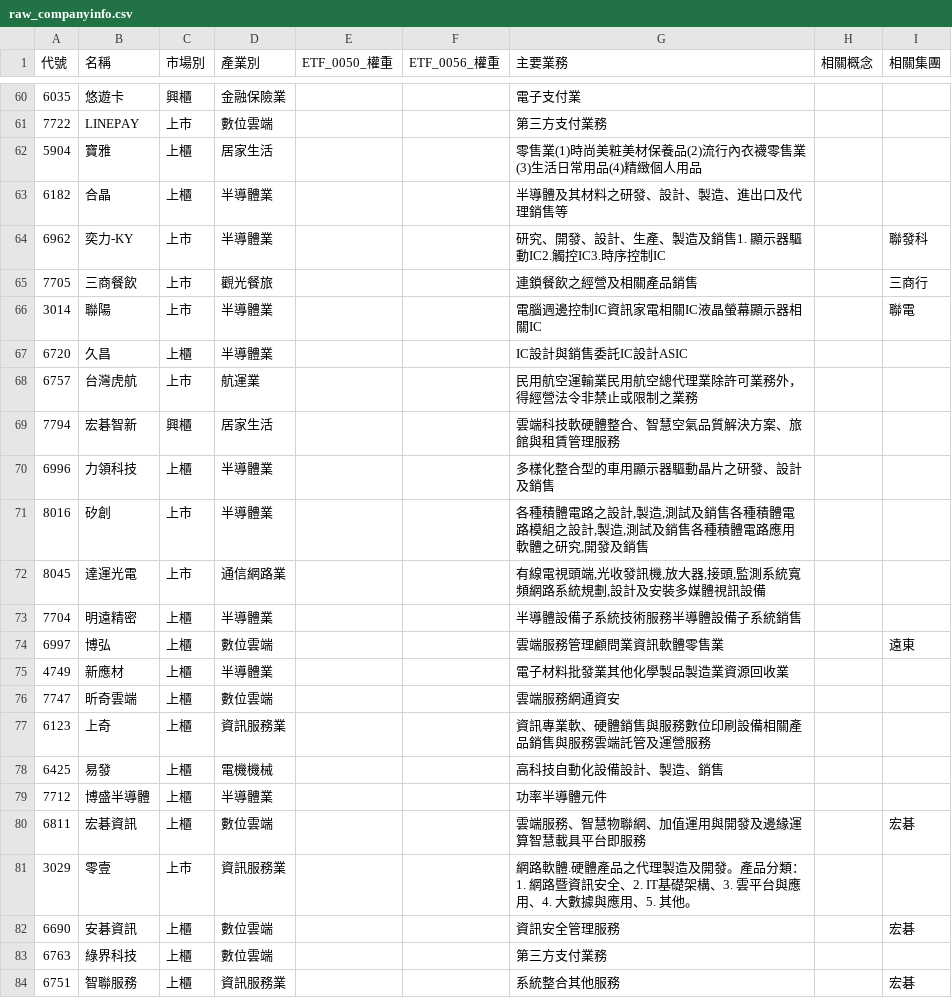
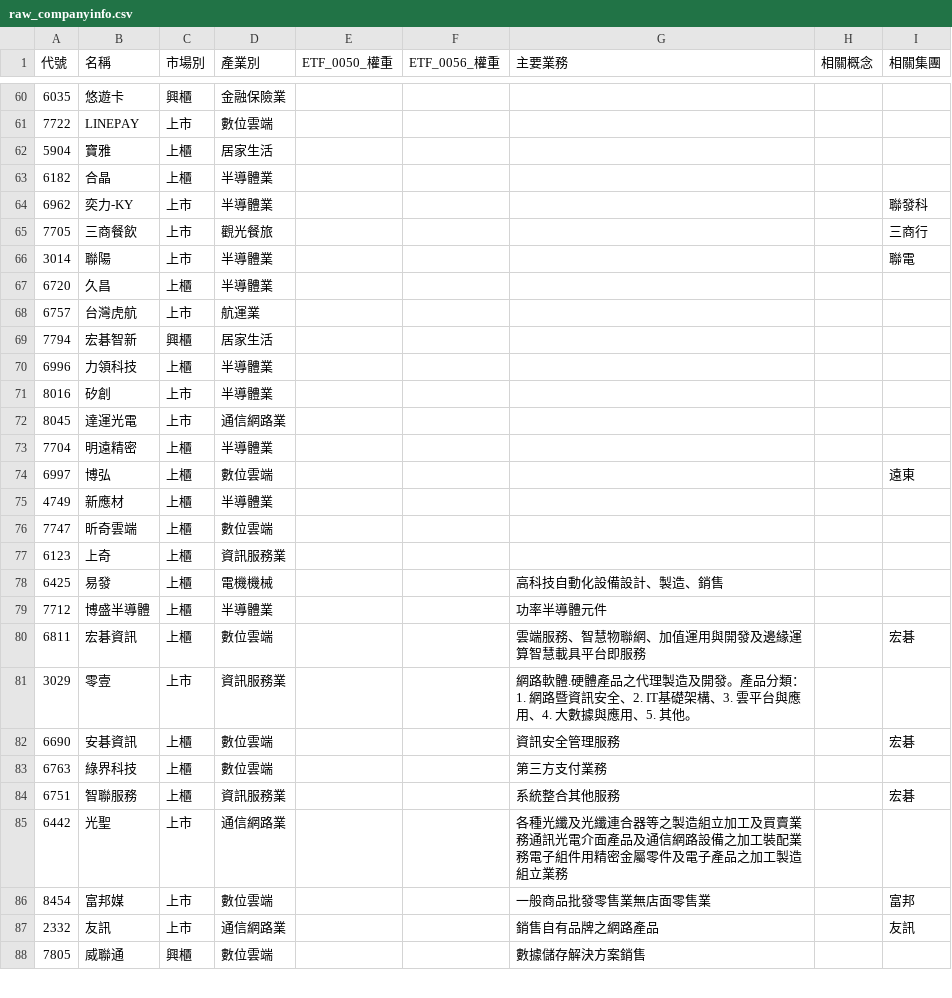
Before and after one commit to wenchiehlee-investment/Python-Actions.GoodInfo.CompanyInfo, a CSV file: raw_companyinfo.csv, drawn as a sheet; only a part is shown, gaps mark what is left out; the shorter side is filled out with more unchanged rows; the diff covers the shown part only.

```diff
--- a/raw_companyinfo.csv
+++ b/raw_companyinfo.csv
@@ -60,19 +60,19 @@
-6035,悠遊卡,興櫃,金融保險業,,,電子支付業,,
-7722,LINEPAY,上市,數位雲端,,,第三方支付業務,,
-5904,寶雅,上櫃,居家生活,,,零售業(1)時尚美粧美材保養品(2)流行內衣襪零售業(3)生活日常用品(4)精緻個人用品,,
-6182,合晶,上櫃,半導體業,,,半導體及其材料之研發、設計、製造、進出口及代理銷售等,,
-6962,奕力-KY,上市,半導體業,,,研究、開發、設計、生產、製造及銷售1. 顯示器驅動IC2.觸控IC3.時序控制IC,,聯發科
-7705,三商餐飲,上市,觀光餐旅,,,連鎖餐飲之經營及相關產品銷售,,三商行
-3014,聯陽,上市,半導體業,,,電腦週邊控制IC資訊家電相關IC液晶螢幕顯示器相關IC,,聯電
-6720,久昌,上櫃,半導體業,,,IC設計與銷售委託IC設計ASIC,,
-6757,台灣虎航,上市,航運業,,,民用航空運輸業民用航空總代理業除許可業務外，得經營法令非禁止或限制之業務,,
-7794,宏碁智新,興櫃,居家生活,,,雲端科技軟硬體整合、智慧空氣品質解決方案、旅館與租賃管理服務,,
-6996,力領科技,上櫃,半導體業,,,多樣化整合型的車用顯示器驅動晶片之研發、設計及銷售,,
-8016,矽創,上市,半導體業,,,"各種積體電路之設計,製造,測試及銷售各種積體電路模組之設計,製造,測試及銷售各種積體電路應用軟體之研究,開發及銷售",,
-8045,達運光電,上市,通信網路業,,,"有線電視頭端,光收發訊機,放大器,接頭,監測系統寬頻網路系統規劃,設計及安裝多媒體視訊設備",,
-7704,明遠精密,上櫃,半導體業,,,半導體設備子系統技術服務半導體設備子系統銷售,,
-6997,博弘,上櫃,數位雲端,,,雲端服務管理顧問業資訊軟體零售業,,遠東
-4749,新應材,上櫃,半導體業,,,電子材料批發業其他化學製品製造業資源回收業,,
-7747,昕奇雲端,上櫃,數位雲端,,,雲端服務網通資安,,
-6123,上奇,上櫃,資訊服務業,,,資訊專業軟、硬體銷售與服務數位印刷設備相關產品銷售與服務雲端託管及運營服務,,
+6035,悠遊卡,興櫃,金融保險業,,,,,
+7722,LINEPAY,上市,數位雲端,,,,,
+5904,寶雅,上櫃,居家生活,,,,,
+6182,合晶,上櫃,半導體業,,,,,
+6962,奕力-KY,上市,半導體業,,,,,聯發科
+7705,三商餐飲,上市,觀光餐旅,,,,,三商行
+3014,聯陽,上市,半導體業,,,,,聯電
+6720,久昌,上櫃,半導體業,,,,,
+6757,台灣虎航,上市,航運業,,,,,
+7794,宏碁智新,興櫃,居家生活,,,,,
+6996,力領科技,上櫃,半導體業,,,,,
+8016,矽創,上市,半導體業,,,,,
+8045,達運光電,上市,通信網路業,,,,,
+7704,明遠精密,上櫃,半導體業,,,,,
+6997,博弘,上櫃,數位雲端,,,,,遠東
+4749,新應材,上櫃,半導體業,,,,,
+7747,昕奇雲端,上櫃,數位雲端,,,,,
+6123,上奇,上櫃,資訊服務業,,,,,
 6425,易發,上櫃,電機機械,,,高科技自動化設備設計、製造、銷售,,
```
Also changed, not shown: 27 edited cells elsewhere in this file.
